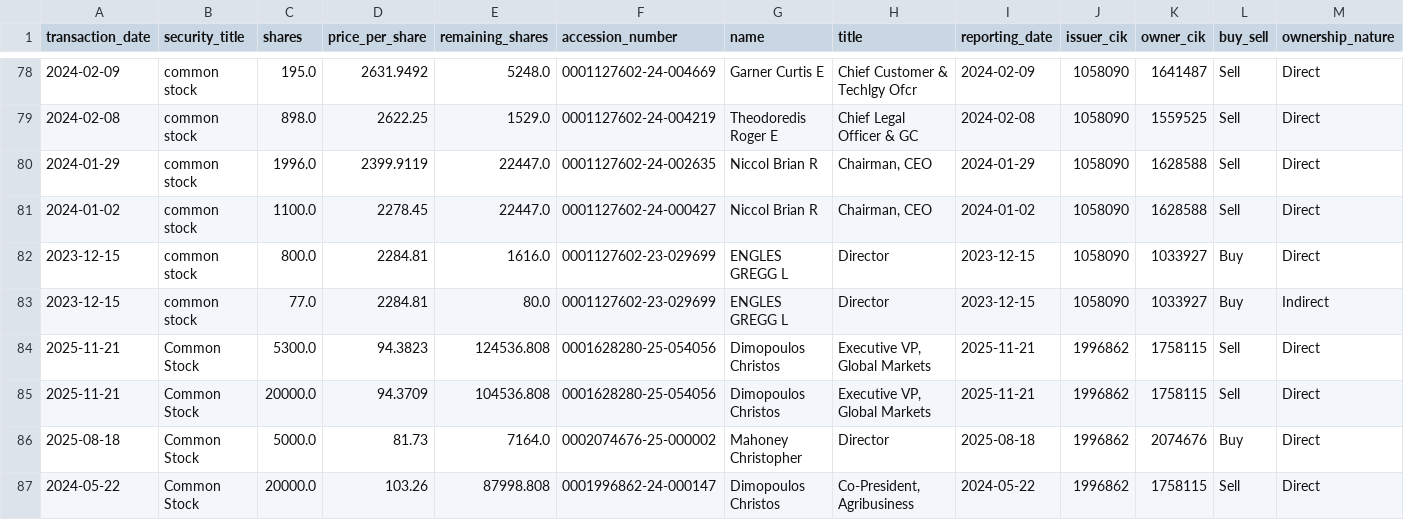
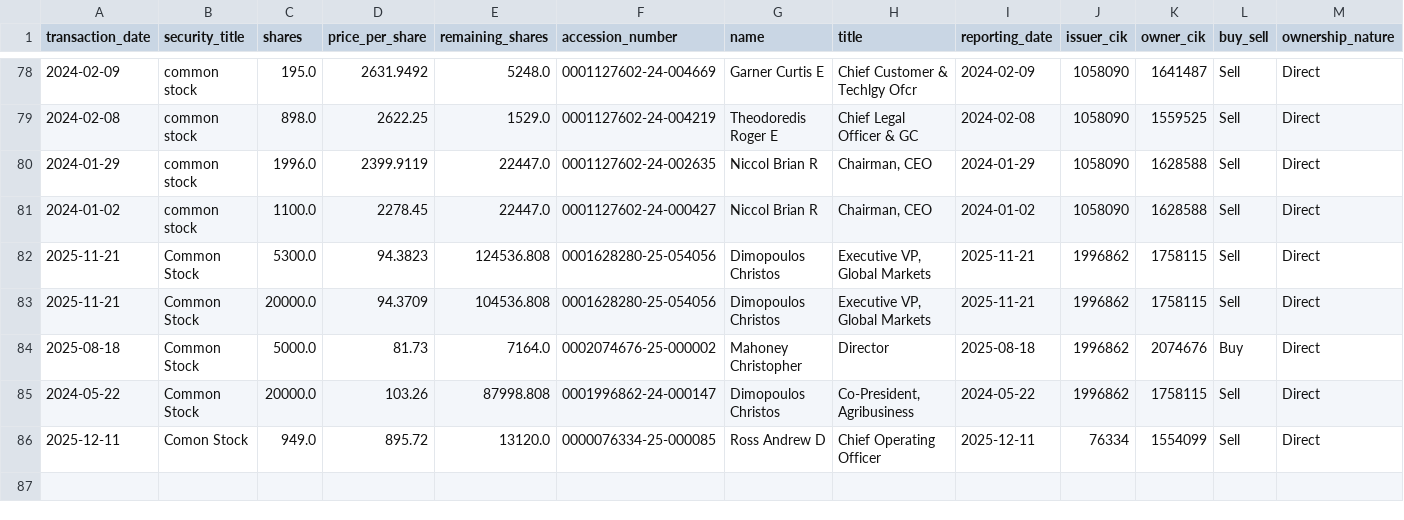
Before and after one commit to supertypeai/sectors_us_insider_trading, a CSV file: unlisted_security_titles_batch_3.csv, drawn as a sheet; only a part is shown, gaps mark what is left out; removed rows and columns are numbered as before the commit, all else as after; rows hold the shown columns only; the diff names each change by its address in the sheet, - before the commit and + after, or states it on an @@ line.

```diff
--- a/unlisted_security_titles_batch_3.csv
+++ b/unlisted_security_titles_batch_3.csv
-row 82: 2023-12-15 | common stock | 800.0 | 2284.81 | 1616.0 | 0001127602-23-029699 | ENGLES GREGG L | Director | 2023-12-15 | 1058090 | 1033927 | Buy | Direct
-row 83: 2023-12-15 | common stock | 77.0 | 2284.81 | 80.0 | 0001127602-23-029699 | ENGLES GREGG L | Director | 2023-12-15 | 1058090 | 1033927 | Buy | Indirect
+row 86: 2025-12-11 | Comon Stock | 949.0 | 895.72 | 13120.0 | 0000076334-25-000085 | Ross Andrew D | Chief Operating Officer | 2025-12-11 | 76334 | 1554099 | Sell | Direct
```
